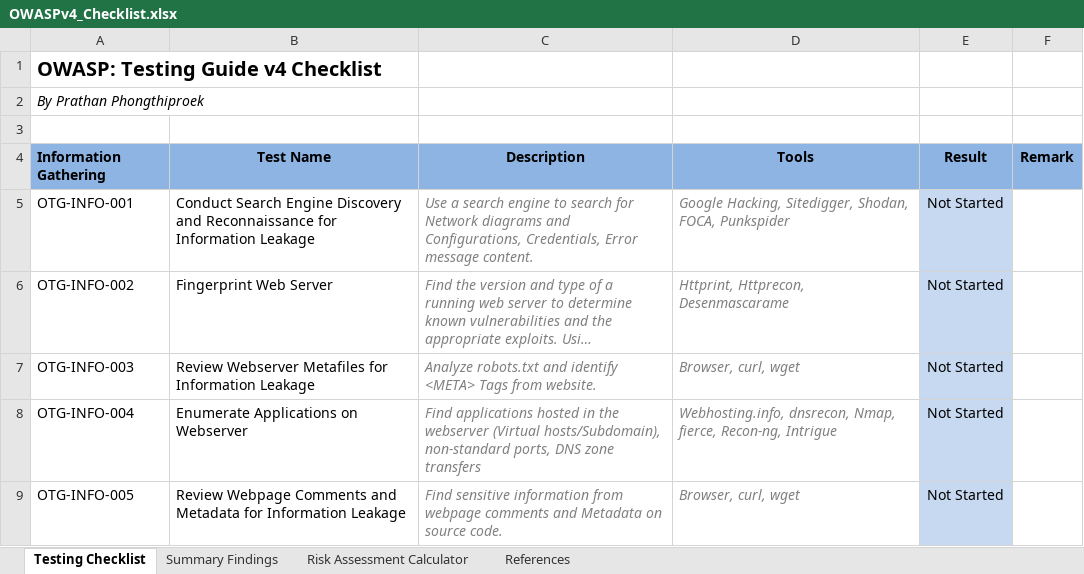
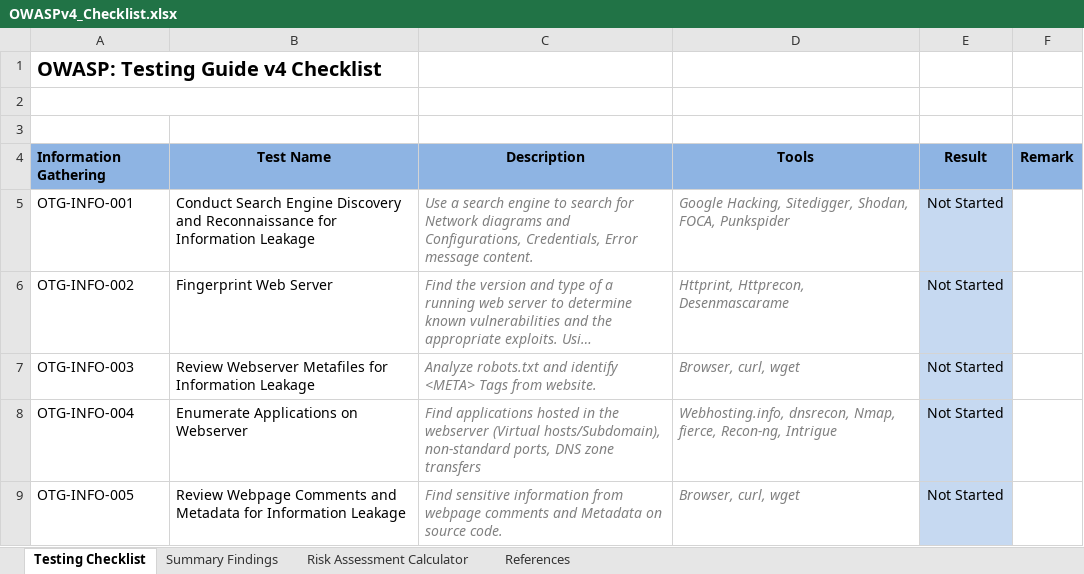
Before and after one commit to tanprathan/OWASP-Testing-Checklist, an Excel workbook: OWASPv4_Checklist.xlsx, sheet Testing Checklist, drawn as a sheet; only a part is shown; long unchanged cells end in …; values as stored, in another font and other column widths than the file's, no borders; conditional formats and table styles not drawn; the diff names each change by its address in the sheet, - before the commit and + after, or states it on an @@ line.

```diff
--- a/OWASPv4_Checklist.xlsx (sheet Testing Checklist)
+++ b/OWASPv4_Checklist.xlsx (sheet Testing Checklist)
-A2: By Prathan Phongthiproek
+A2: (empty)
```
Also changed, not shown: sheet References, sheet Risk Assessment Calculator.
